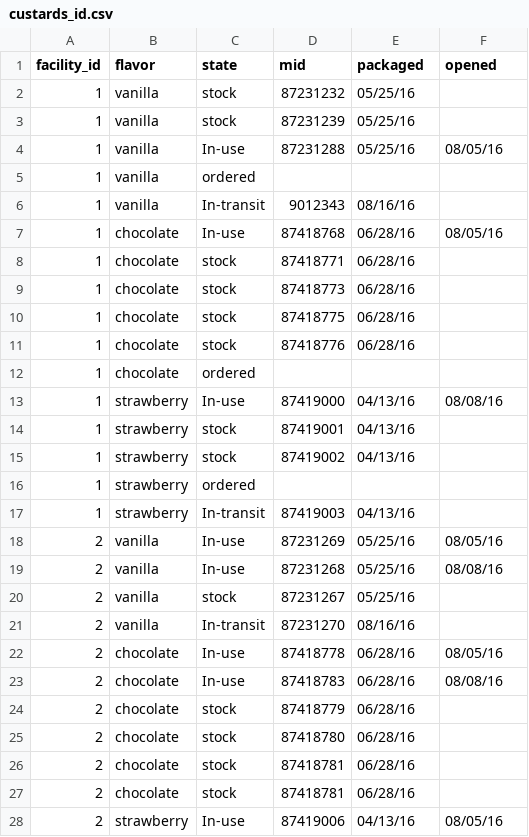
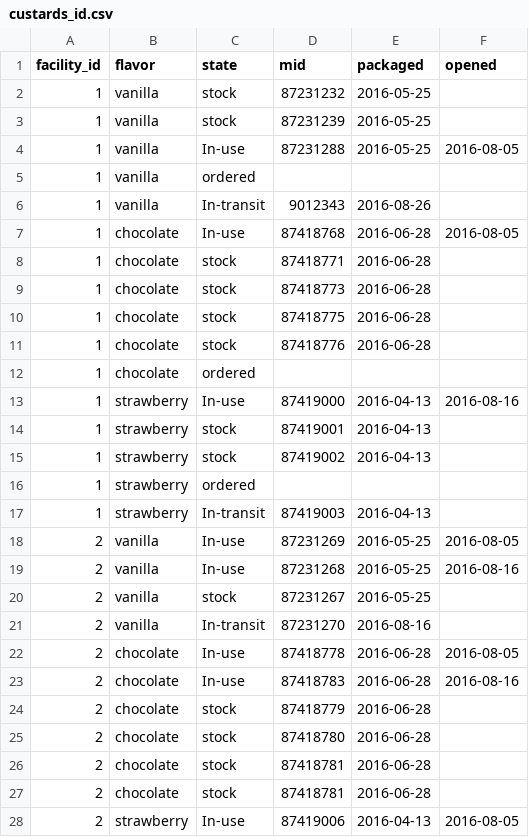
Before and after one commit to joelxxx/mt-rails, a CSV file: notes/dataSets/uploads/custards_id.csv, drawn as a sheet; only a part is shown; the diff covers the shown part only.

```diff
--- a/notes/dataSets/uploads/custards_id.csv
+++ b/notes/dataSets/uploads/custards_id.csv
@@ -1,28 +1,28 @@
 facility_id,flavor,state,mid,packaged,opened
-1,vanilla,stock,87231232,05/25/16,
-1,vanilla,stock,87231239,05/25/16,
-1,vanilla,In-use,87231288,05/25/16,08/05/16
+1,vanilla,stock,87231232,2016-05-25,
+1,vanilla,stock,87231239,2016-05-25,
+1,vanilla,In-use,87231288,2016-05-25,2016-08-05
 1,vanilla,ordered,,,
-1,vanilla,In-transit,9012343,08/16/16,
-1,chocolate,In-use,87418768,06/28/16,08/05/16
-1,chocolate,stock,87418771,06/28/16,
-1,chocolate,stock,87418773,06/28/16,
-1,chocolate,stock,87418775,06/28/16,
-1,chocolate,stock,87418776,06/28/16,
+1,vanilla,In-transit,9012343,2016-08-26,
+1,chocolate,In-use,87418768,2016-06-28,2016-08-05
+1,chocolate,stock,87418771,2016-06-28,
+1,chocolate,stock,87418773,2016-06-28,
+1,chocolate,stock,87418775,2016-06-28,
+1,chocolate,stock,87418776,2016-06-28,
 1,chocolate,ordered,,,
-1,strawberry,In-use,87419000,04/13/16,08/08/16
-1,strawberry,stock,87419001,04/13/16,
-1,strawberry,stock,87419002,04/13/16,
+1,strawberry,In-use,87419000,2016-04-13,2016-08-16
+1,strawberry,stock,87419001,2016-04-13,
+1,strawberry,stock,87419002,2016-04-13,
 1,strawberry,ordered,,,
-1,strawberry,In-transit,87419003,04/13/16,
-2,vanilla,In-use,87231269,05/25/16,08/05/16
-2,vanilla,In-use,87231268,05/25/16,08/08/16
-2,vanilla,stock,87231267,05/25/16,
-2,vanilla,In-transit,87231270,08/16/16,
-2,chocolate,In-use,87418778,06/28/16,08/05/16
-2,chocolate,In-use,87418783,06/28/16,08/08/16
-2,chocolate,stock,87418779,06/28/16,
-2,chocolate,stock,87418780,06/28/16,
-2,chocolate,stock,87418781,06/28/16,
-2,chocolate,stock,87418781,06/28/16,
-2,strawberry,In-use,87419006,04/13/16,08/05/16
+1,strawberry,In-transit,87419003,2016-04-13,
+2,vanilla,In-use,87231269,2016-05-25,2016-08-05
+2,vanilla,In-use,87231268,2016-05-25,2016-08-16
+2,vanilla,stock,87231267,2016-05-25,
+2,vanilla,In-transit,87231270,2016-08-16,
+2,chocolate,In-use,87418778,2016-06-28,2016-08-05
+2,chocolate,In-use,87418783,2016-06-28,2016-08-16
+2,chocolate,stock,87418779,2016-06-28,
+2,chocolate,stock,87418780,2016-06-28,
+2,chocolate,stock,87418781,2016-06-28,
+2,chocolate,stock,87418781,2016-06-28,
+2,strawberry,In-use,87419006,2016-04-13,2016-08-05
```
Also changed, not shown: 19 edited cells elsewhere in this file, notes/dataSets/uploads/custards.csv, notes/dataSets/uploads/new_custards2.csv, 9 other files.
